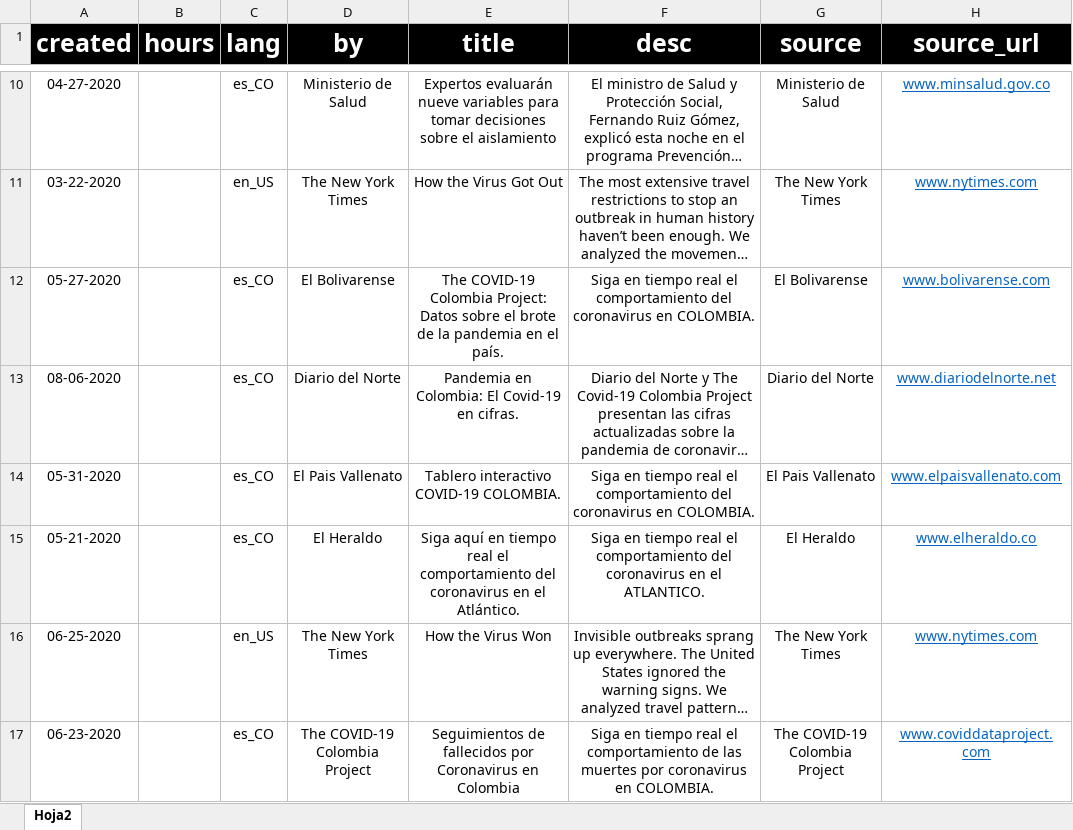
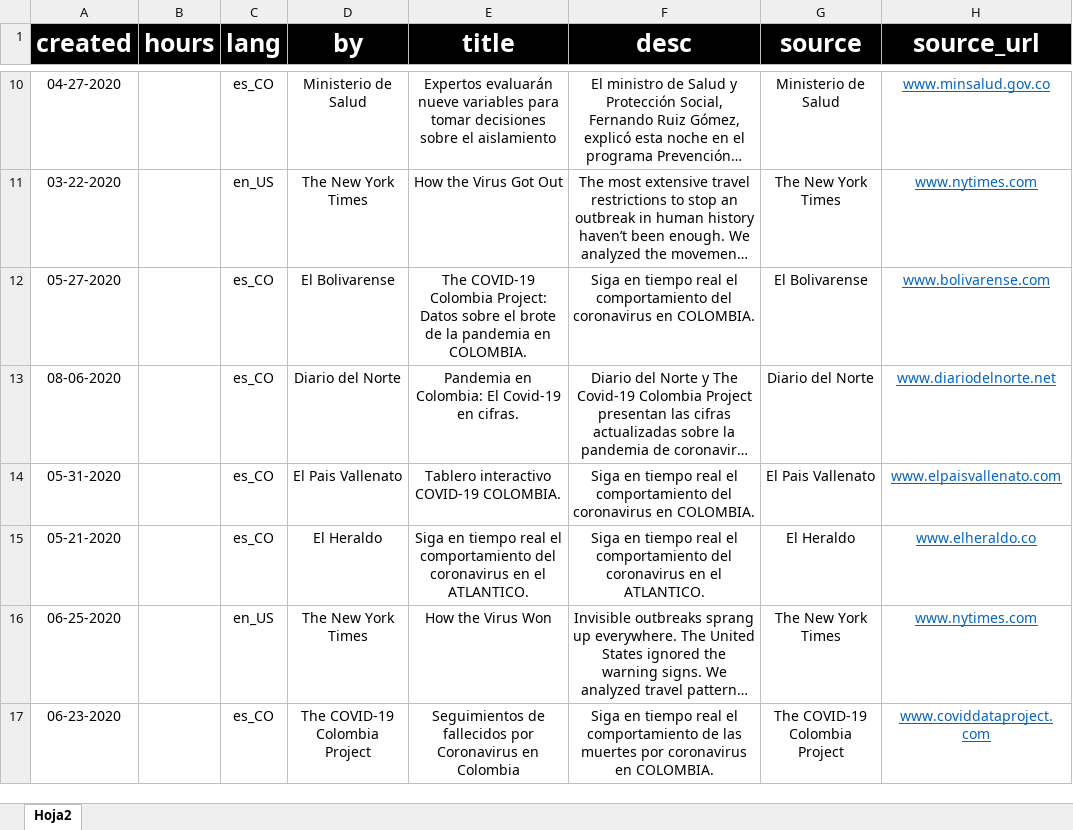
Before and after one commit to MrDaza/api-default, an Excel workbook: news/news.xlsx, sheet Hoja2, drawn as a sheet; only a part is shown, gaps mark what is left out; long unchanged cells end in …; values as stored, in another font and other column widths than the file's, no borders; the diff names each change by its address in the sheet, - before the commit and + after, or states it on an @@ line.

```diff
--- a/news/news.xlsx (sheet Hoja2)
+++ b/news/news.xlsx (sheet Hoja2)
-E12 (title): …pandemia en el país.
+E12 (title): …pandemia en COLOMBIA.
-E15 (title): Siga aquí en tiempo real el comportamiento del coronavirus en el Atlántico.
+E15 (title): Siga en tiempo real el comportamiento del coronavirus en el ATLANTICO.
```
Also changed, not shown: 1 other file.
